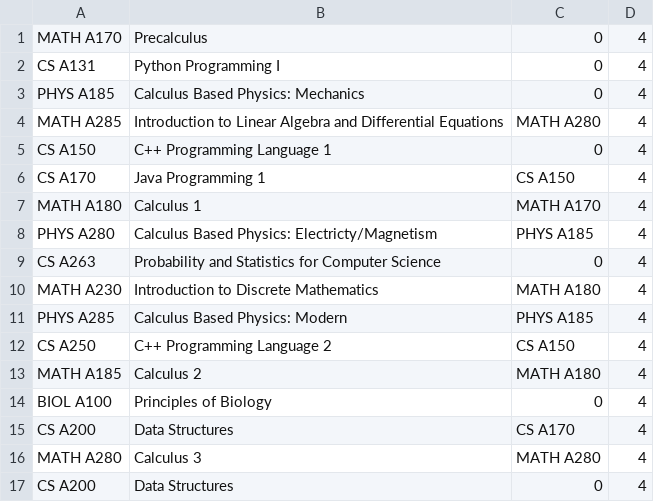
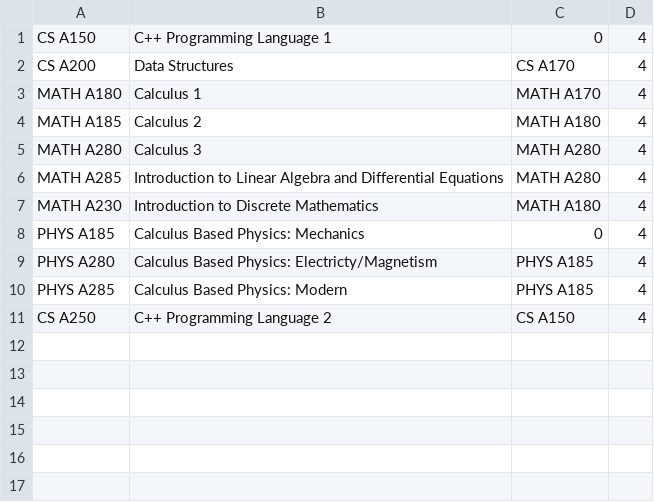
Before and after one commit to FarSeenNomic/Hackathon, a CSV file: UCLA_maj.csv, drawn as a sheet.

Commit message:
update ucla and usc major req

```diff
--- a/UCLA_maj.csv
+++ b/UCLA_maj.csv
@@ -1,17 +1,11 @@
-MATH A170,Precalculus,0,4
-CS A131,Python Programming I,0,4
+CS A150,C++ Programming Language 1,0,4
+CS A200,Data Structures,CS A170,4
+MATH A180,Calculus 1,MATH A170,4
+MATH A185,Calculus 2,MATH A180,4
+MATH A280,Calculus 3,MATH A280,4
+MATH A285,Introduction to Linear Algebra and Differential Equations,MATH A280,4
+MATH A230,Introduction to Discrete Mathematics,MATH A180,4
 PHYS A185,Calculus Based Physics: Mechanics,0,4
-MATH A285,Introduction to Linear Algebra and Differential Equations,MATH A280,4
-CS A150,C++ Programming Language 1,0,4
-CS A170,Java Programming 1,CS A150,4
-MATH A180,Calculus 1,MATH A170,4
 PHYS A280,Calculus Based Physics: Electricty/Magnetism,PHYS A185,4
-CS A263,Probability and Statistics for Computer Science,0,4
-MATH A230,Introduction to Discrete Mathematics,MATH A180,4
 PHYS A285,Calculus Based Physics: Modern,PHYS A185,4
 CS A250,C++ Programming Language 2,CS A150,4
-MATH A185,Calculus 2,MATH A180,4
-BIOL A100,Principles of Biology,0,4
-CS A200,Data Structures,CS A170,4
-MATH A280,Calculus 3,MATH A280,4
-CS A200,Data Structures,0,4
```
Also changed, not shown: 1 other file.
